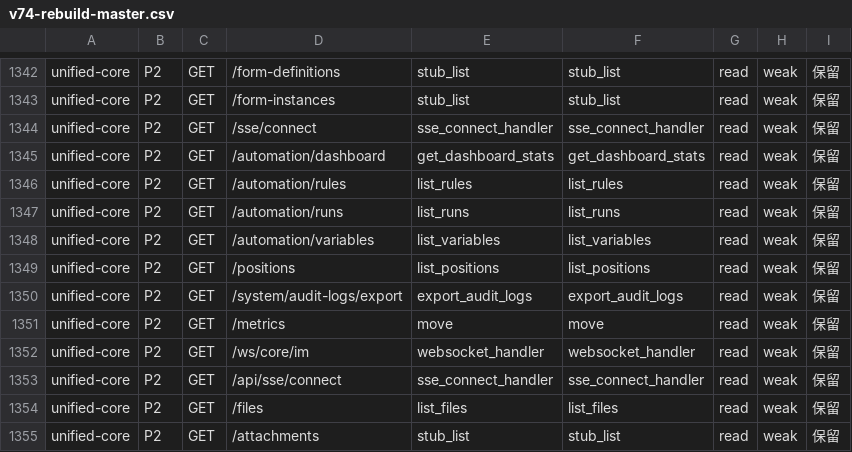
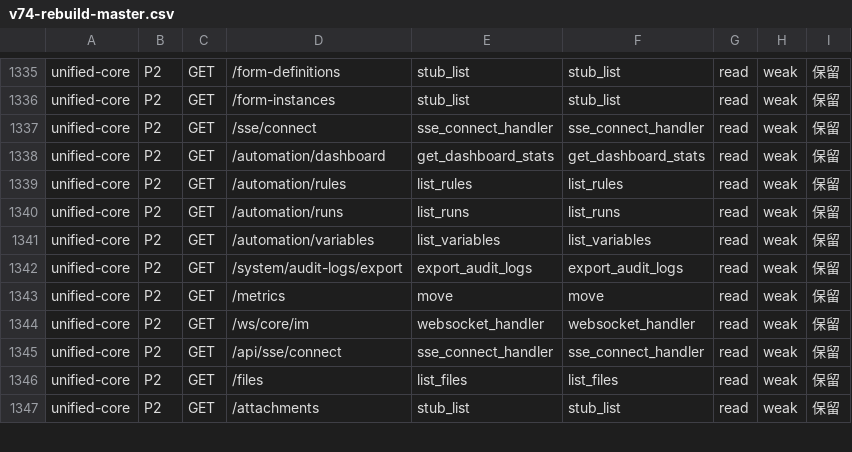
Before and after one commit to paulwy/TOPEMS, a CSV file: artifacts/audit/orphan-review/v74-rebuild-master.csv, drawn as a sheet; only a part is shown, gaps mark what is left out; the diff covers the shown part only; the diff names each change by its address in the sheet, - before the commit and + after, or states it on an @@ line.

Commit message:
feat(fe-bind): P0 批——9 条补绑（bi report/notification archive/hrm position/monitor settings/rd member-milestone-phase），P0 9→3（短路径误报登记）

```diff
--- a/artifacts/audit/orphan-review/v74-rebuild-master.csv
+++ b/artifacts/audit/orphan-review/v74-rebuild-master.csv
-row 1349: unified-core | P2 | GET | /positions | list_positions | list_positions | read | weak | 保留
```
Also changed, not shown: 7 removed rows elsewhere in this file, 6 other files.
